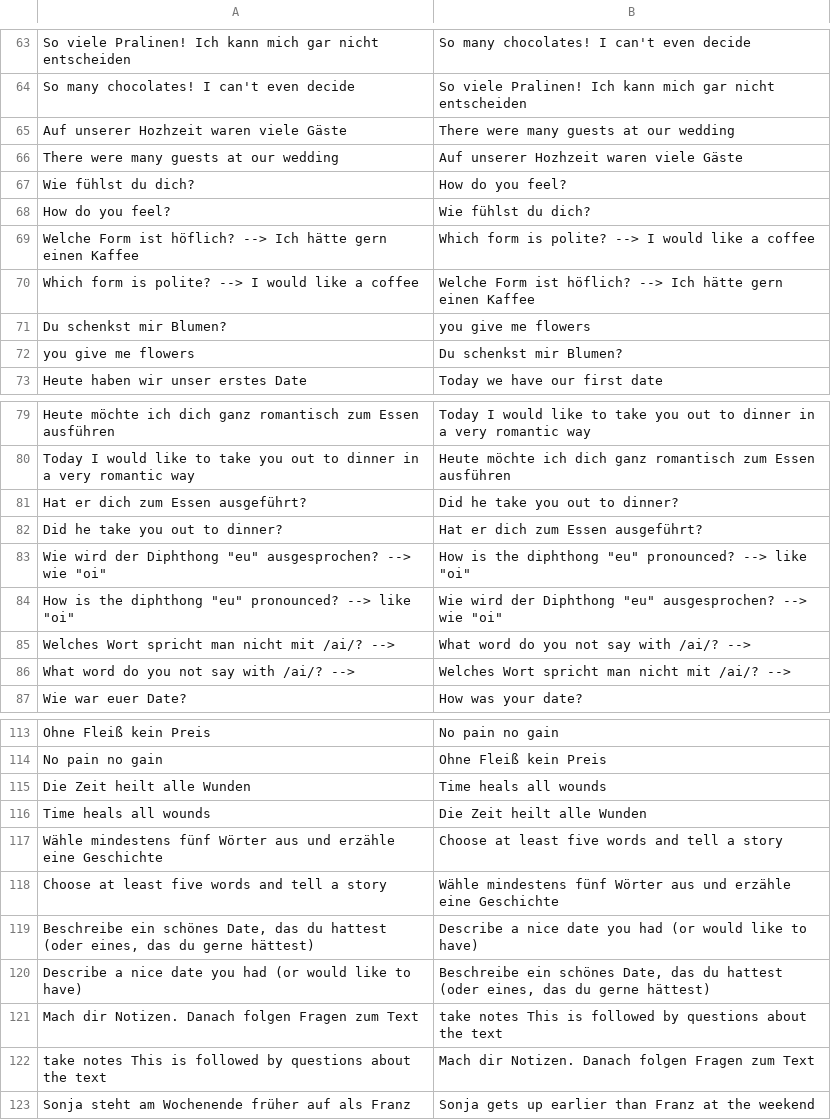
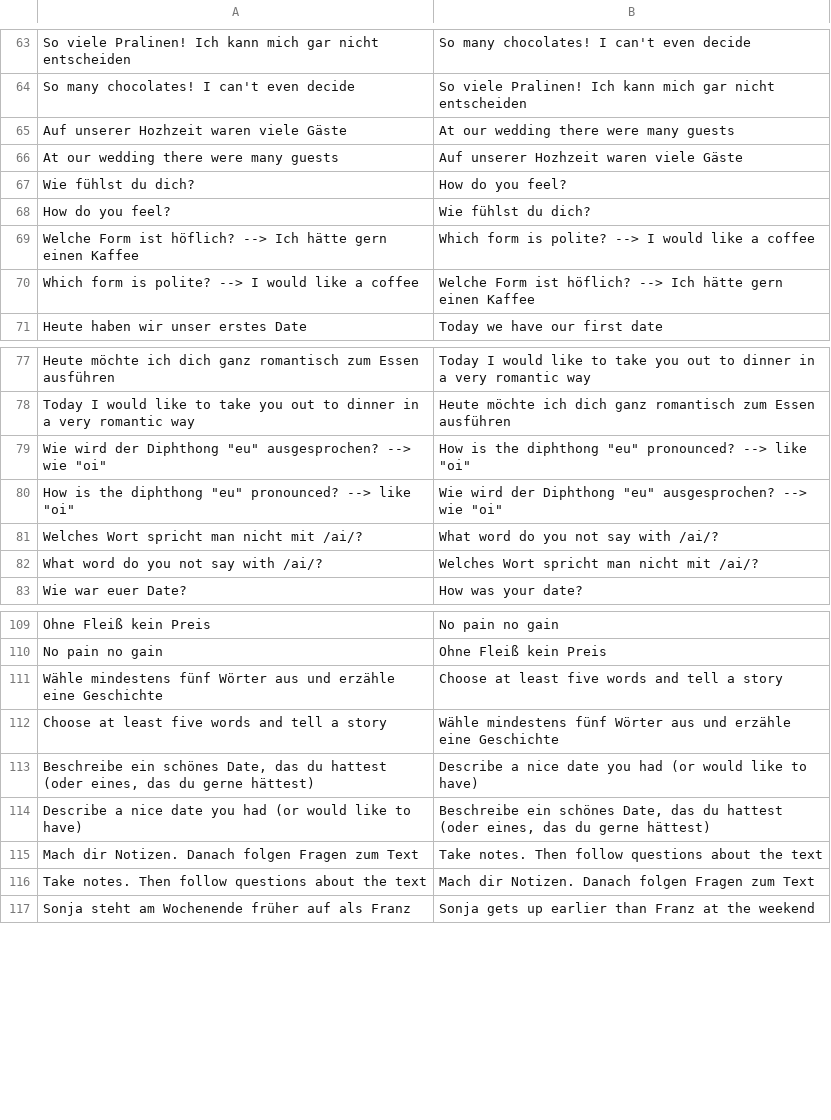
Before and after one commit to janosgyerik/learning-german, a TSV file: a2.1/ch02-4-conversation-about-relationships.flashcards.anki.tsv, drawn as a sheet; only a part is shown, gaps mark what is left out; the diff covers the shown part only.

Commit message:
Fix punctuation of some entries

```diff
--- a/a2.1/ch02-4-conversation-about-relationships.flashcards.anki.tsv
+++ b/a2.1/ch02-4-conversation-about-relationships.flashcards.anki.tsv
@@ -64,4 +64,4 @@ So viele Pralinen! Ich kann mich gar nicht entscheiden	So many chocolates! I can
 So many chocolates! I can't even decide	So viele Pralinen! Ich kann mich gar nicht entscheiden
-Auf unserer Hozhzeit waren viele Gäste	There were many guests at our wedding
-There were many guests at our wedding	Auf unserer Hozhzeit waren viele Gäste
+Auf unserer Hozhzeit waren viele Gäste	At our wedding there were many guests
+At our wedding there were many guests	Auf unserer Hozhzeit waren viele Gäste
 Wie fühlst du dich?	How do you feel?
@@ -70,4 +70,2 @@ Welche Form ist höflich? --> Ich hätte gern einen Kaffee	Which form is polite?
 Which form is polite? --> I would like a coffee	Welche Form ist höflich? --> Ich hätte gern einen Kaffee
-Du schenkst mir Blumen?	you give me flowers
-you give me flowers	Du schenkst mir Blumen?
 Heute haben wir unser erstes Date	Today we have our first date
@@ -80,8 +78,6 @@ Heute möchte ich dich ganz romantisch zum Essen ausführen	Today I would like t
 Today I would like to take you out to dinner in a very romantic way	Heute möchte ich dich ganz romantisch zum Essen ausführen
-Hat er dich zum Essen ausgeführt?	Did he take you out to dinner?
-Did he take you out to dinner?	Hat er dich zum Essen ausgeführt?
 Wie wird der Diphthong "eu" ausgesprochen? --> wie "oi"	How is the diphthong "eu" pronounced? --> like "oi"
 How is the diphthong "eu" pronounced? --> like "oi"	Wie wird der Diphthong "eu" ausgesprochen? --> wie "oi"
-Welches Wort spricht man nicht mit /ai/? -->	What word do you not say with /ai/? -->
-What word do you not say with /ai/? -->	Welches Wort spricht man nicht mit /ai/? -->
+Welches Wort spricht man nicht mit /ai/?	What word do you not say with /ai/?
+What word do you not say with /ai/?	Welches Wort spricht man nicht mit /ai/?
 Wie war euer Date?	How was your date?
@@ -114,4 +110,2 @@ Ohne Fleiß kein Preis	No pain no gain
 No pain no gain	Ohne Fleiß kein Preis
-Die Zeit heilt alle Wunden	Time heals all wounds
-Time heals all wounds	Die Zeit heilt alle Wunden
 Wähle mindestens fünf Wörter aus und erzähle eine Geschichte	Choose at least five words and tell a story
@@ -120,4 +114,4 @@ Beschreibe ein schönes Date, das du hattest (oder eines, das du gerne hättest)
 Describe a nice date you had (or would like to have)	Beschreibe ein schönes Date, das du hattest (oder eines, das du gerne hättest)
-Mach dir Notizen. Danach folgen Fragen zum Text	take notes This is followed by questions about the text
-take notes This is followed by questions about the text	Mach dir Notizen. Danach folgen Fragen zum Text
+Mach dir Notizen. Danach folgen Fragen zum Text	Take notes. Then follow questions about the text
+Take notes. Then follow questions about the text	Mach dir Notizen. Danach folgen Fragen zum Text
 Sonja steht am Wochenende früher auf als Franz	Sonja gets up earlier than Franz at the weekend
```
Also changed, not shown: 8 edited cells elsewhere in this file.
